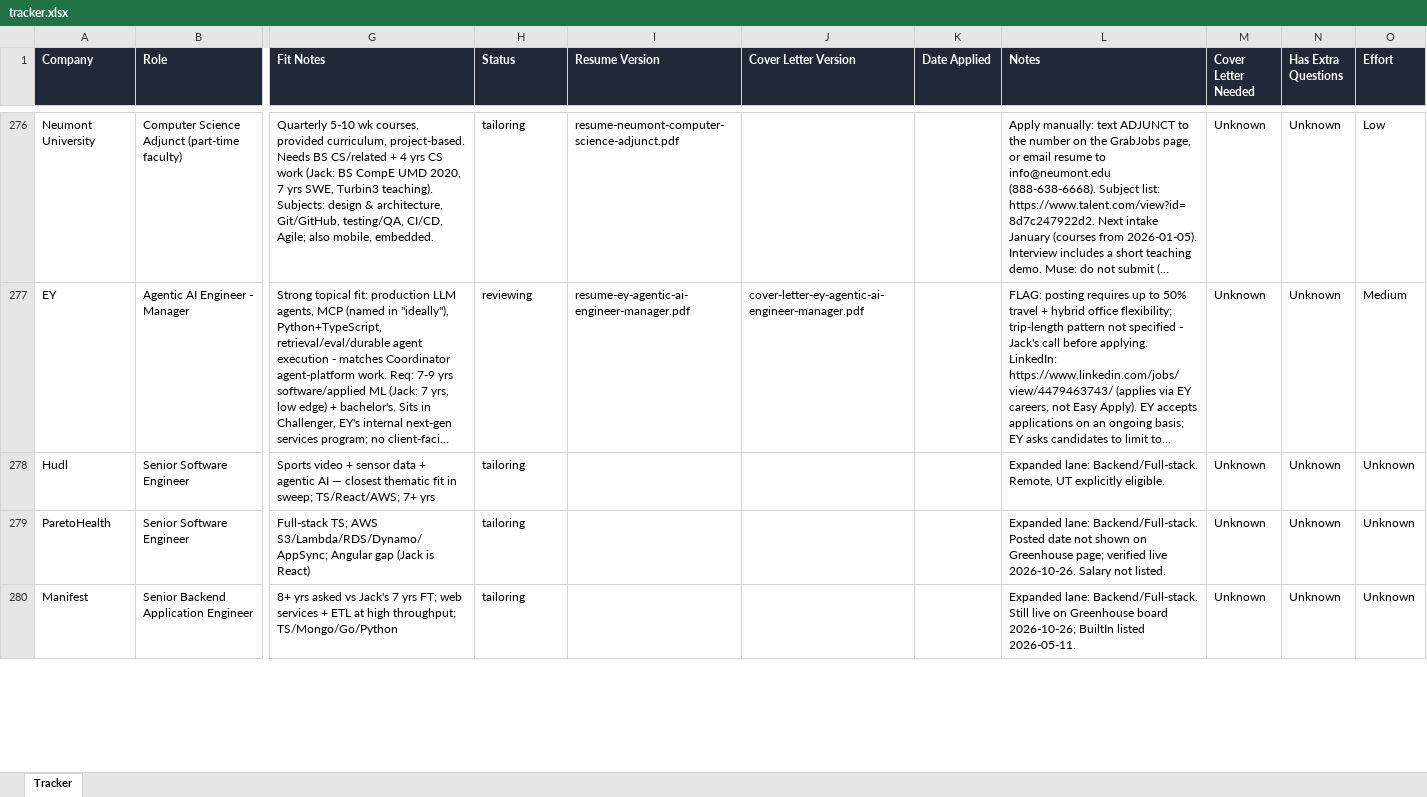
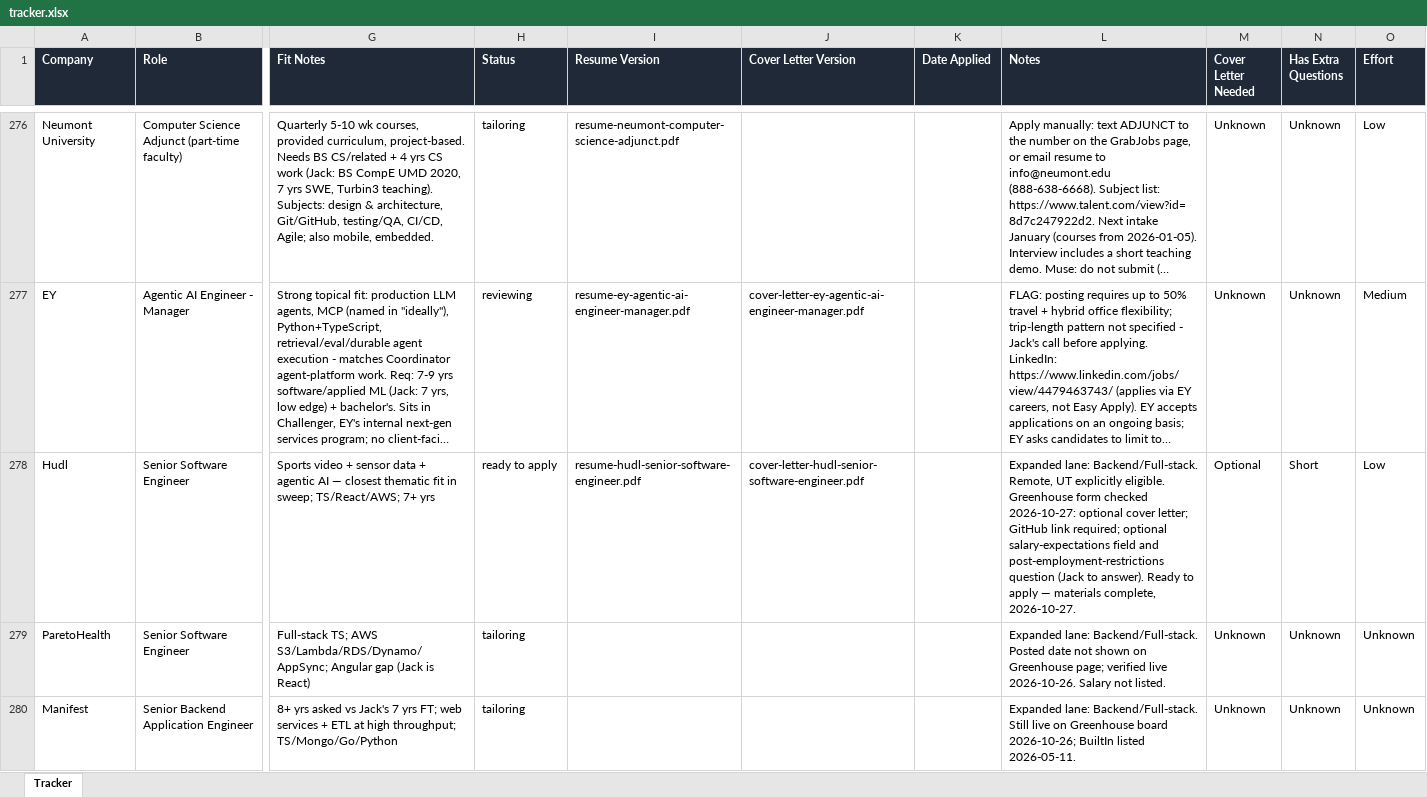
Before and after one commit to jacksturt/job-search, an Excel workbook: tracker.xlsx, sheet Tracker, drawn as a sheet; only a part is shown, gaps mark what is left out; long unchanged cells end in …; values as stored, in another font and other column widths than the file's, no borders; the diff covers the shown part only; the diff names each change by its address in the sheet, - before the commit and + after, or states it on an @@ line.

```diff
--- a/tracker.xlsx (sheet Tracker)
+++ b/tracker.xlsx (sheet Tracker)
-H278 (Status): tailoring
+H278 (Status): ready to apply
-I278 (Resume Version): (empty)
+I278 (Resume Version): resume-hudl-senior-software-engineer.pdf
-J278 (Cover Letter Version): (empty)
+J278 (Cover Letter Version): cover-letter-hudl-senior-software-engineer.pdf
-L278 (Notes): …explicitly eligible.
+L278 (Notes): …explicitly eligible. Greenhouse form checked 2026-10-27: optional cover letter; GitHub link required; optional salary-expectations field and post-employment-restrictions question (Jack to answer). Ready to apply — materials complete, 2026-10-27.
-M278 (Cover Letter Needed): Unknown
+M278 (Cover Letter Needed): Optional
-N278 (Has Extra Questions): Unknown
+N278 (Has Extra Questions): Short
-O278 (Effort): Unknown
+O278 (Effort): Low
```
Also changed, not shown: 32 edited cells elsewhere in this sheet, 21 other files.
